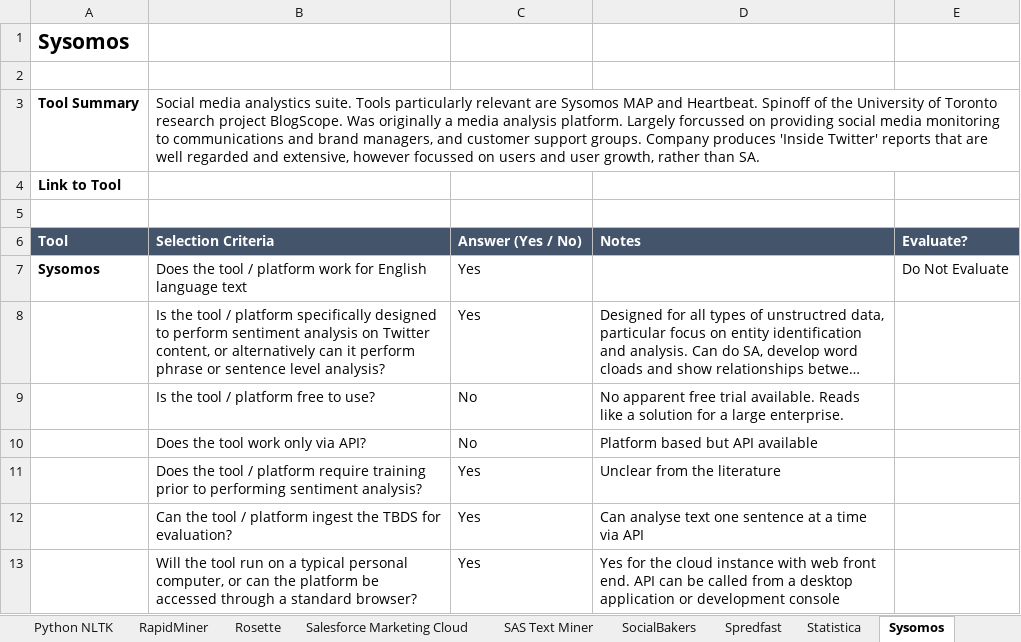
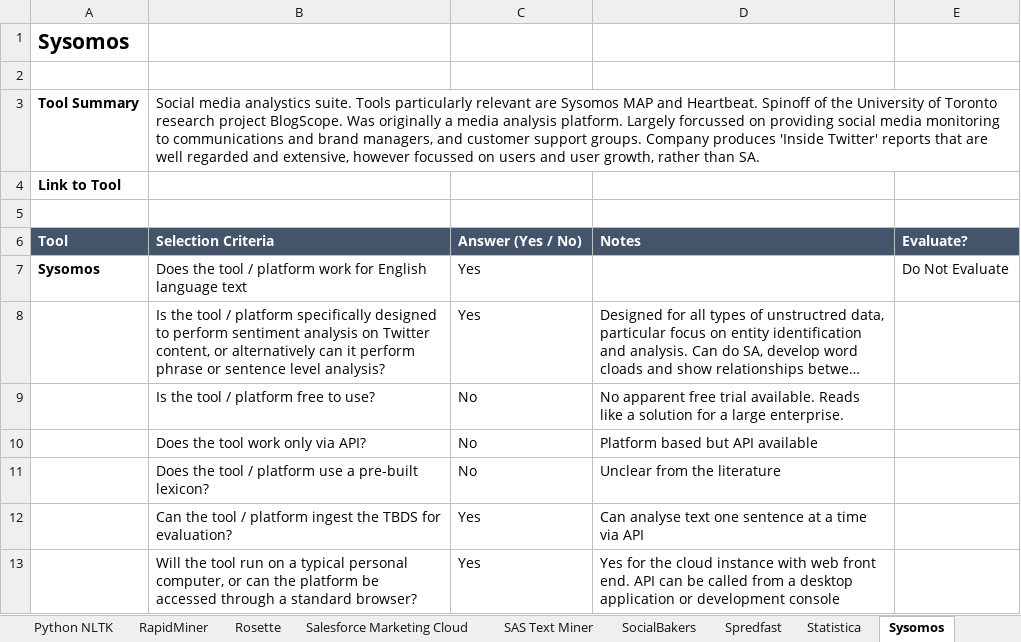
Before and after one commit to annperry/THES8100, an Excel workbook: Tool Selection Workbook.xlsx, sheet Sysomos, drawn as a sheet; long unchanged cells end in …; values as stored, in another font and other column widths than the file's, no borders; conditional formats not drawn; removed rows and columns are numbered as before the commit, all else as after; the diff names each change by its address in the sheet, - before the commit and + after, or states it on an @@ line.

Commit message:
Update Tool Selection Workbook.xlsx

```diff
--- a/Tool Selection Workbook.xlsx (sheet Sysomos)
+++ b/Tool Selection Workbook.xlsx (sheet Sysomos)
-row 11:  | Does the tool / platform require training prior to performing sentiment analysis? | Yes | Unclear from the literature
+row 11:  | Does the tool / platform use a pre-built lexicon? | No | Unclear from the literature
```
Also changed, not shown: sheet Ambiverse, sheet GATE, sheet OpenCalais, sheet Salesforce Marketing Cloud, sheet txtwerk, sheet VisualText, 45 more sheets, formulas that keep their value.
